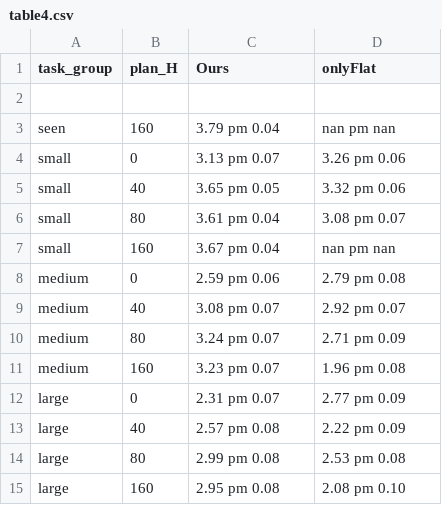
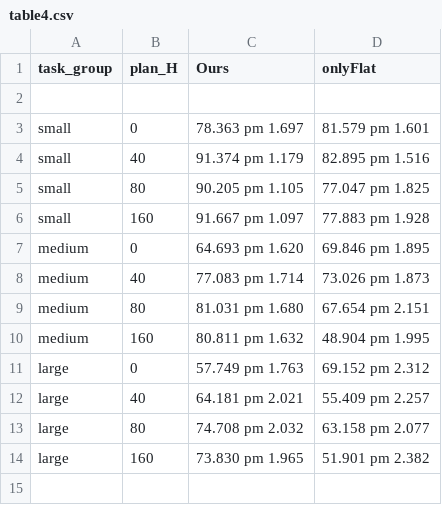
Before and after one commit to magenta1223/skill-basedGCRL, a CSV file: assets/table4.csv, drawn as a sheet.

```diff
--- a/assets/table4.csv
+++ b/assets/table4.csv
@@ -2,14 +2,13 @@ task_group,plan_H,Ours,onlyFlat
 ,,,
-seen,160,3.79 pm 0.04,nan pm nan
-small,0,3.13 pm 0.07,3.26 pm 0.06
-small,40,3.65 pm 0.05,3.32 pm 0.06
-small,80,3.61 pm 0.04,3.08 pm 0.07
-small,160,3.67 pm 0.04,nan pm nan
-medium,0,2.59 pm 0.06,2.79 pm 0.08
-medium,40,3.08 pm 0.07,2.92 pm 0.07
-medium,80,3.24 pm 0.07,2.71 pm 0.09
-medium,160,3.23 pm 0.07,1.96 pm 0.08
-large,0,2.31 pm 0.07,2.77 pm 0.09
-large,40,2.57 pm 0.08,2.22 pm 0.09
-large,80,2.99 pm 0.08,2.53 pm 0.08
-large,160,2.95 pm 0.08,2.08 pm 0.10
+small,0,78.363 pm 1.697,81.579 pm 1.601
+small,40,91.374 pm 1.179,82.895 pm 1.516
+small,80,90.205 pm 1.105,77.047 pm 1.825
+small,160,91.667 pm 1.097,77.883 pm 1.928
+medium,0,64.693 pm 1.620,69.846 pm 1.895
+medium,40,77.083 pm 1.714,73.026 pm 1.873
+medium,80,81.031 pm 1.680,67.654 pm 2.151
+medium,160,80.811 pm 1.632,48.904 pm 1.995
+large,0,57.749 pm 1.763,69.152 pm 2.312
+large,40,64.181 pm 2.021,55.409 pm 2.257
+large,80,74.708 pm 2.032,63.158 pm 2.077
+large,160,73.830 pm 1.965,51.901 pm 2.382
```
Also changed, not shown: assets/table7.csv, 13 other files.
